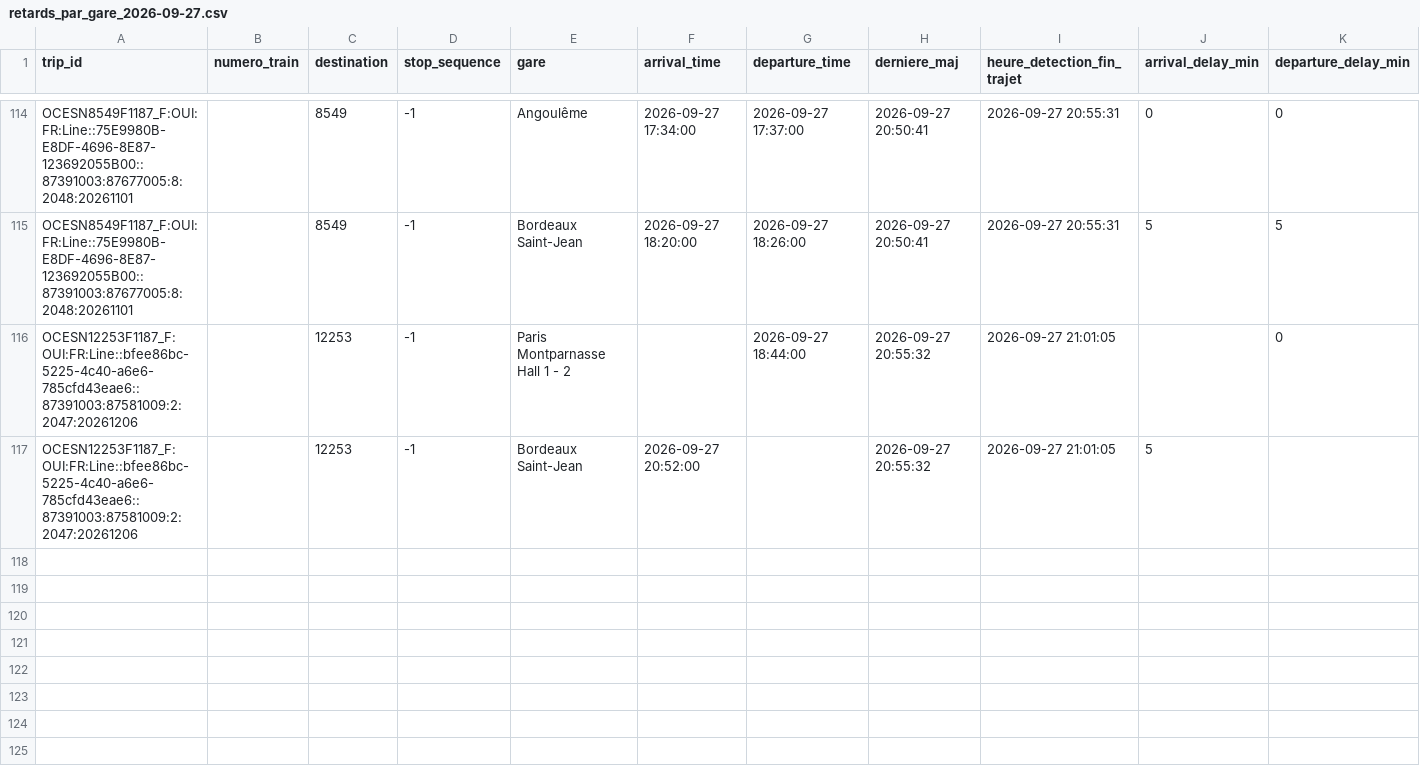
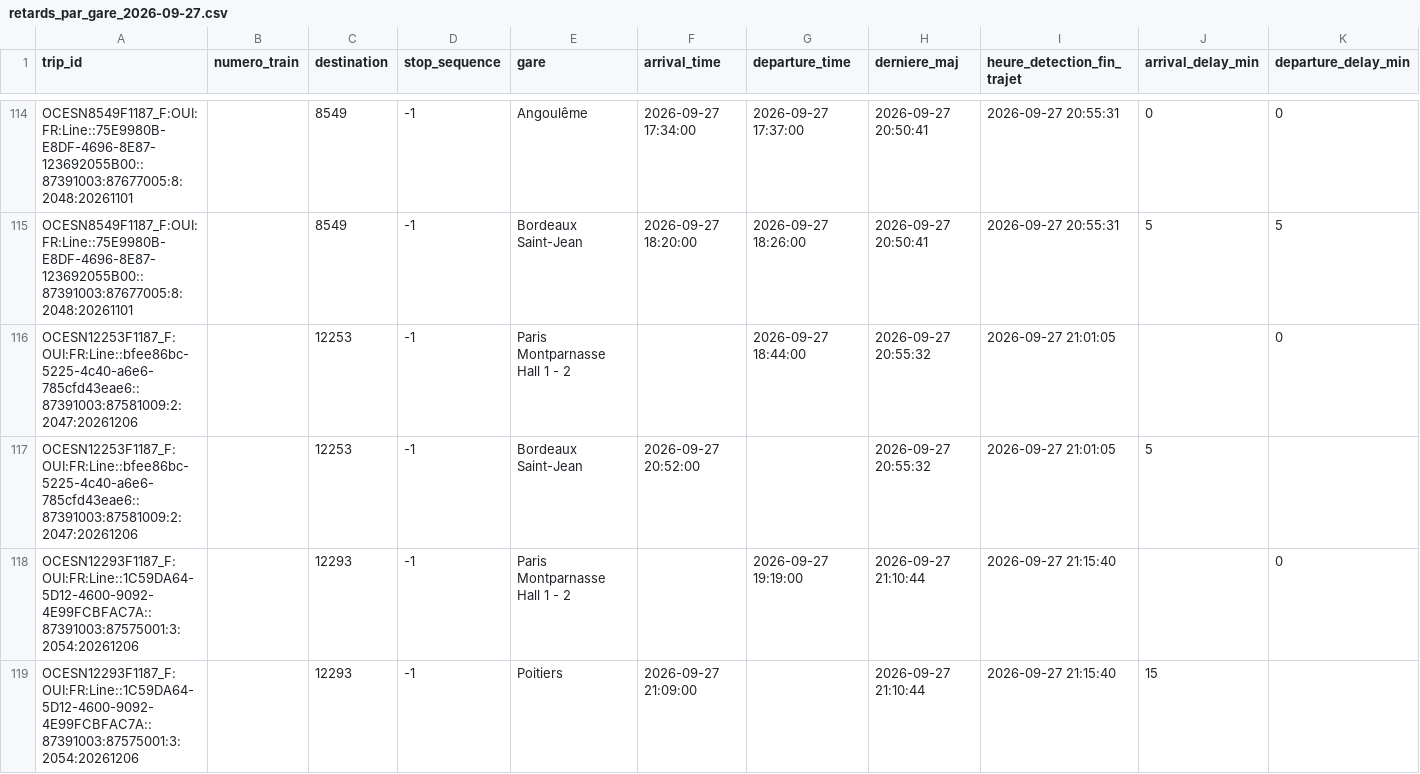
Before and after one commit to lflachot-dotcom/retards-trains, a CSV file: data/retards_par_gare_2026-09-27.csv, drawn as a sheet; only a part is shown, gaps mark what is left out.

```diff
--- a/data/retards_par_gare_2026-09-27.csv
+++ b/data/retards_par_gare_2026-09-27.csv
@@ -117 +117,3 @@ OCESN12253F1187_F:OUI:FR:Line::bfee86bc-5225-4c40-a6e6-785cfd43eae6::87391003:87
 OCESN12253F1187_F:OUI:FR:Line::bfee86bc-5225-4c40-a6e6-785cfd43eae6::87391003:87581009:2:2047:20261206;;12253;-1;Bordeaux Saint-Jean;2026-09-27 20:52:00;;2026-09-27 20:55:32;2026-09-27 21:01:05;5;
+OCESN12293F1187_F:OUI:FR:Line::1C59DA64-5D12-4600-9092-4E99FCBFAC7A::87391003:87575001:3:2054:20261206;;12293;-1;Paris Montparnasse Hall 1 - 2;;2026-09-27 19:19:00;2026-09-27 21:10:44;2026-09-27 21:15:40;;0
+OCESN12293F1187_F:OUI:FR:Line::1C59DA64-5D12-4600-9092-4E99FCBFAC7A::87391003:87575001:3:2054:20261206;;12293;-1;Poitiers;2026-09-27 21:09:00;;2026-09-27 21:10:44;2026-09-27 21:15:40;15;
```
Also changed, not shown: data/arrets_en_cours.csv.
